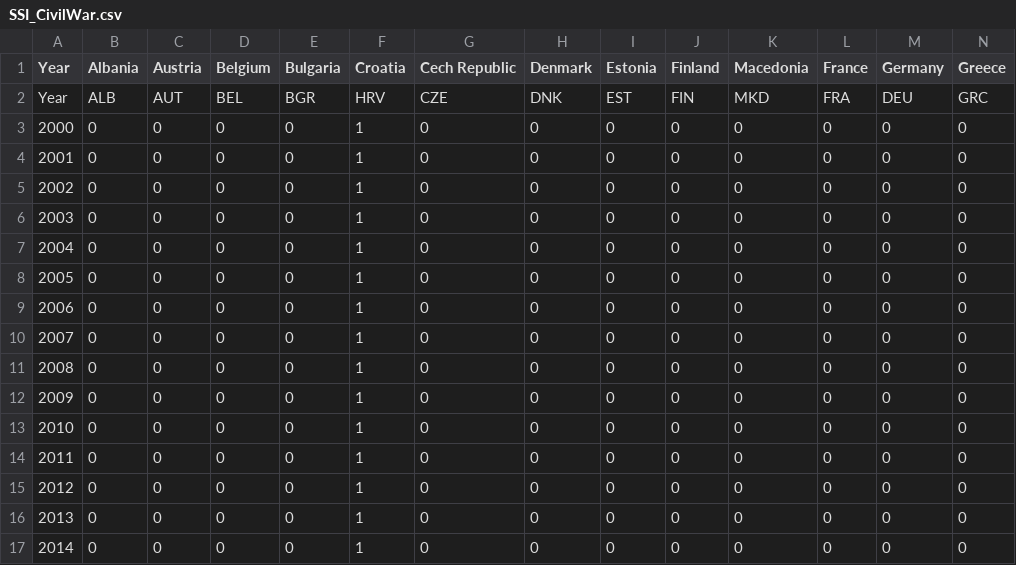
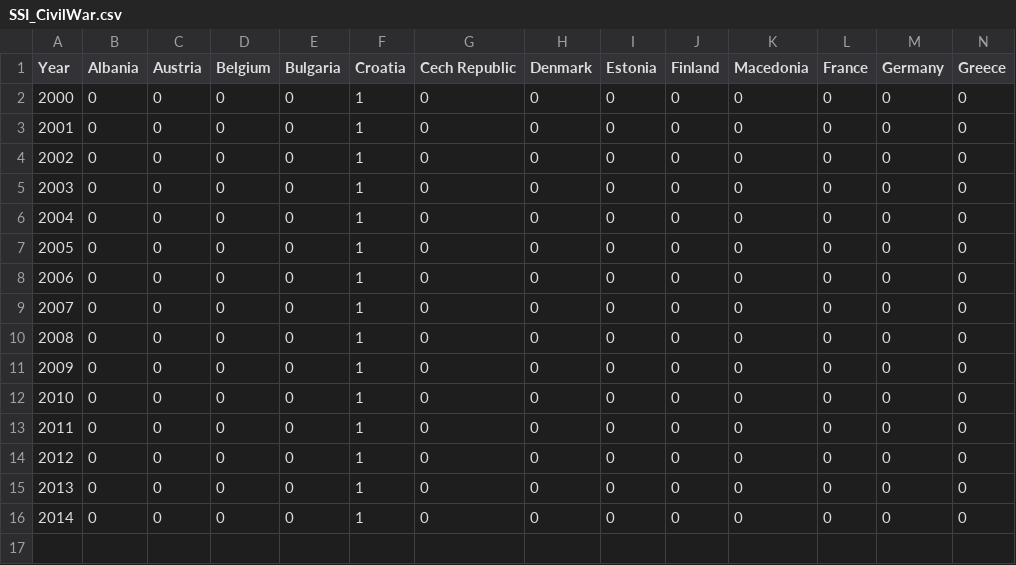
Before and after one commit to CSISdefense/Europe, a CSV file: SSI_CivilWar.csv, drawn as a sheet; only a part is shown; rows hold the shown columns only; the diff names each change by its address in the sheet, - before the commit and + after, or states it on an @@ line.

```diff
--- a/SSI_CivilWar.csv
+++ b/SSI_CivilWar.csv
-row 2: Year | ALB | AUT | BEL | BGR | HRV | CZE | DNK | EST | FIN | MKD | FRA | DEU | GRC
```
Also changed, not shown: SSI_IntlConfl.csv, 3 other files.
